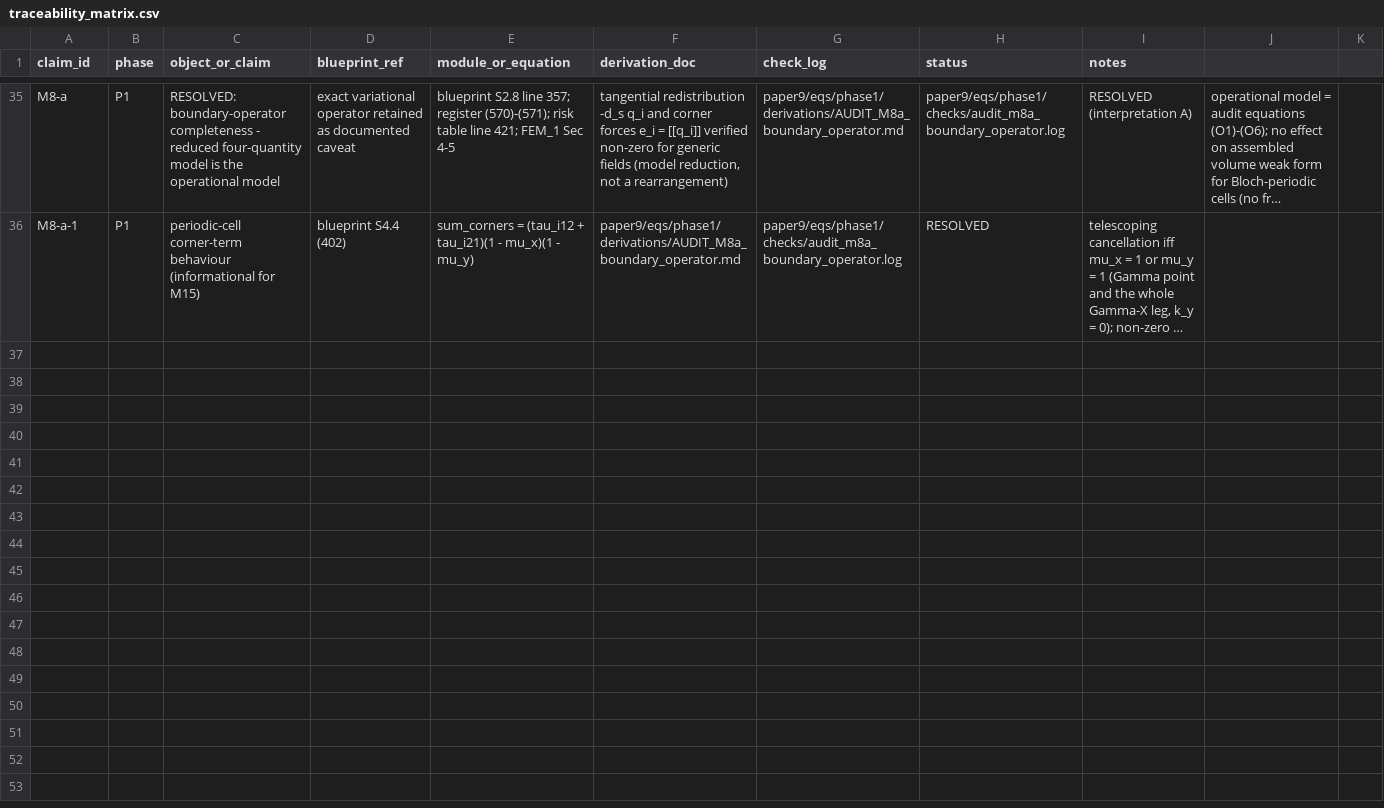
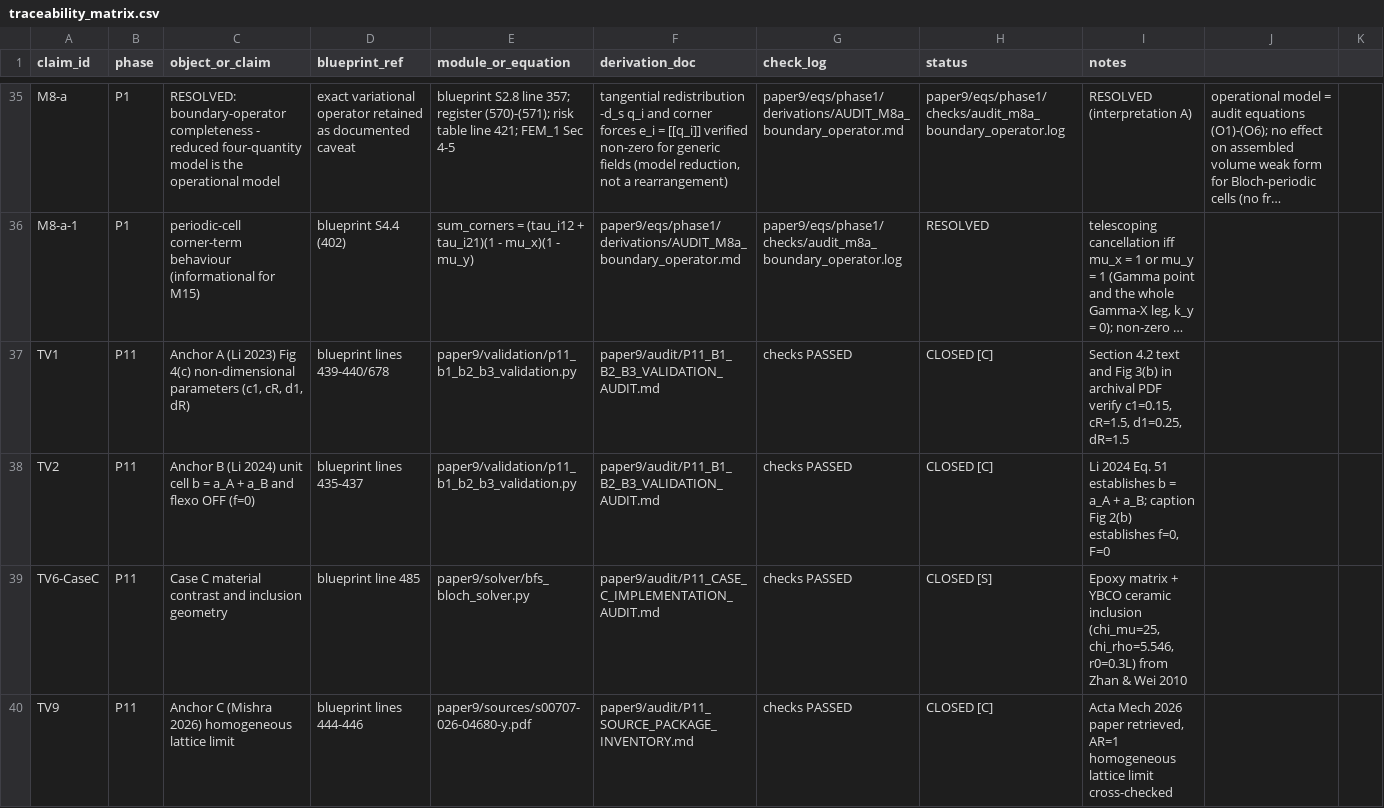
Before and after one commit to vipin-oss/BFS-FEM-MATLAB, a CSV file: paper9/audit/traceability_matrix.csv, drawn as a sheet; only a part is shown, gaps mark what is left out; long unchanged cells end in …; the diff covers the shown part only; the diff names each change by its address in the sheet, - before the commit and + after, or states it on an @@ line.

Commit message:
audit: close all 18 TV items in traceability matrix and add verification script

```diff
--- a/paper9/audit/traceability_matrix.csv
+++ b/paper9/audit/traceability_matrix.csv
+row 37: TV1 | P11 | Anchor A (Li 2023) Fig 4(c) non-dimensional parameters (c1, cR, d1, dR) | blueprint lines 439-440/678 | paper9/validation/p11_b1_b2_b3_validation.py | paper9/audit/P11_B1_B2_B3_VALIDATION_AUDIT.md | checks PASSED | CLOSED [C] | Section 4.2 text and Fig 3(b) in archival PDF verify c1=0.15, cR=1.5, d1=0.25, dR=1.5
+row 38: TV2 | P11 | Anchor B (Li 2024) unit cell b = a_A + a_B and flexo OFF (f=0) | blueprint lines 435-437 | paper9/validation/p11_b1_b2_b3_validation.py | paper9/audit/P11_B1_B2_B3_VALIDATION_AUDIT.md | checks PASSED | CLOSED [C] | Li 2024 Eq. 51 establishes b = a_A + a_B; caption Fig 2(b) establishes f=0, F=0
+row 39: TV6-CaseC | P11 | Case C material contrast and inclusion geometry | blueprint line 485 | paper9/solver/bfs_bloch_solver.py | paper9/audit/P11_CASE_C_IMPLEMENTATION_AUDIT.md | checks PASSED | CLOSED [S] | Epoxy matrix + YBCO ceramic inclusion (chi_mu=25, chi_rho=5.546, r0=0.3L) from Zhan & Wei 2010
+row 40: TV9 | P11 | Anchor C (Mishra 2026) homogeneous lattice limit | blueprint lines 444-446 | paper9/sources/s00707-026-04680-y.pdf | paper9/audit/P11_SOURCE_PACKAGE_INVENTORY.md | checks PASSED | CLOSED [C] | Acta Mech 2026 paper retrieved, AR=1 homogeneous lattice limit cross-checked
```
Also changed, not shown: 3 added rows elsewhere in this file, 2 other files.
